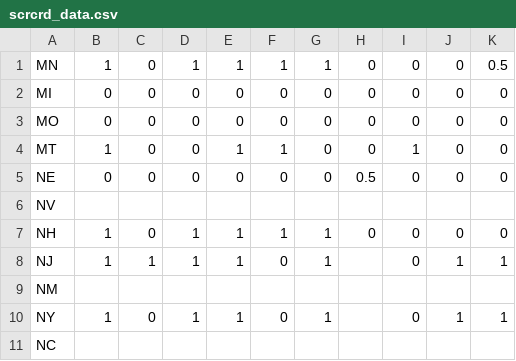
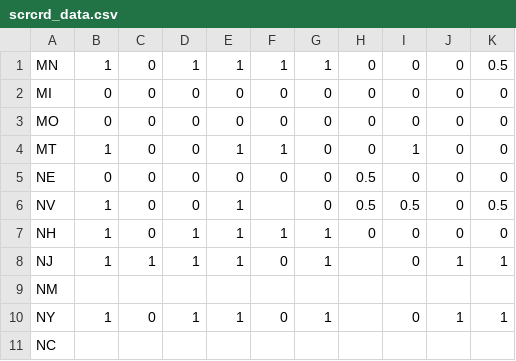
Before and after one commit to toddhorner/AFT, a CSV file: assets/data/scrcrd_data.csv, drawn as a sheet; only a part is shown.

Commit message:
edited spreadsheet

```diff
--- a/assets/data/scrcrd_data.csv
+++ b/assets/data/scrcrd_data.csv
@@ -5,3 +5,3 @@ MT,1,0,0,1,1,0,0,1,0,0
 NE,0,0,0,0,0,0,0.5,0,0,0
-NV,,,,,,,,,,
+NV,1,0,0,1,,0,0.5,0.5,0,0.5
 NH,1,0,1,1,1,1,0,0,0,0
```
